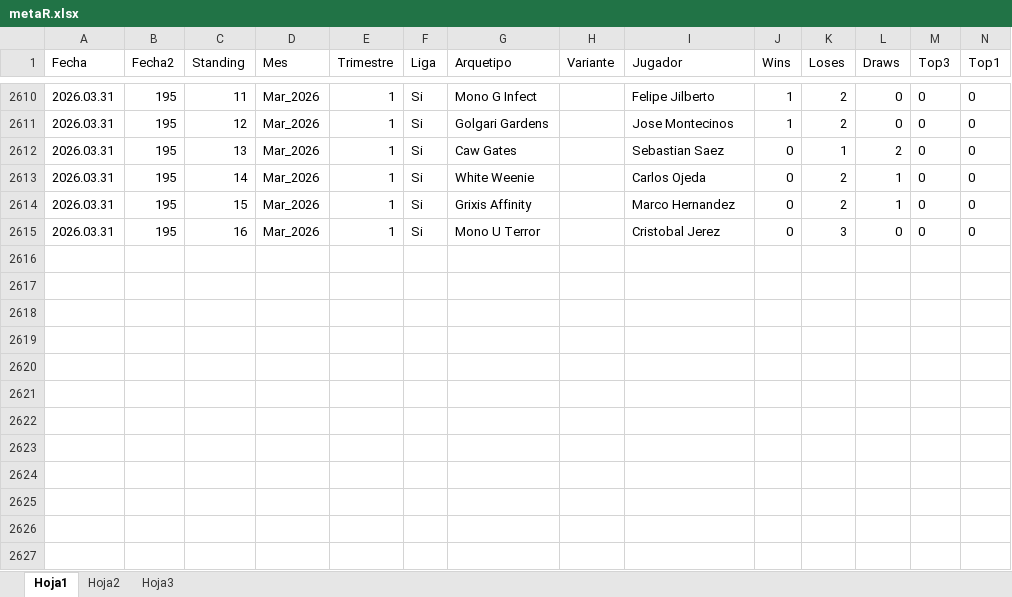
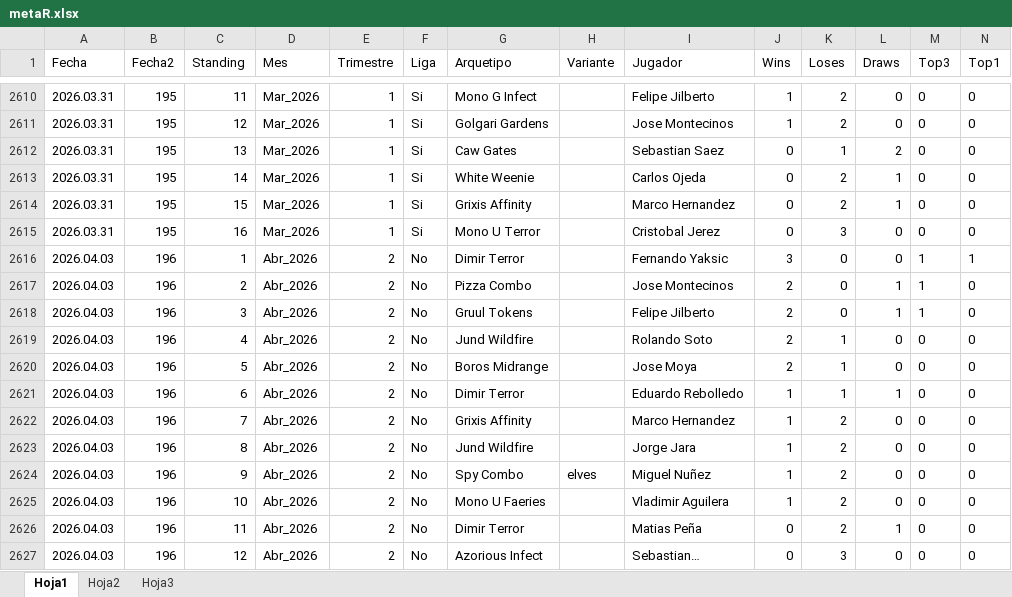
Before and after one commit to Fjilberto/metagame, an Excel workbook: metaR.xlsx, sheet Hoja1, drawn as a sheet; only a part is shown, gaps mark what is left out; values as stored, in another font and other column widths than the file's, no borders; the diff names each change by its address in the sheet, - before the commit and + after, or states it on an @@ line.

Commit message:
new data 2026 04 03

```diff
--- a/metaR.xlsx (sheet Hoja1)
+++ b/metaR.xlsx (sheet Hoja1)
+row 2616: 2026.04.03 | 196 | 1 | Abr_2026 | 2 | No | Dimir Terror |  | Fernando Yaksic | 3 | 0 | 0 | 1 | 1
+row 2617: 2026.04.03 | 196 | 2 | Abr_2026 | 2 | No | Pizza Combo |  | Jose Montecinos | 2 | 0 | 1 | 1 | 0
+row 2618: 2026.04.03 | 196 | 3 | Abr_2026 | 2 | No | Gruul Tokens |  | Felipe Jilberto | 2 | 0 | 1 | 1 | 0
+row 2619: 2026.04.03 | 196 | 4 | Abr_2026 | 2 | No | Jund Wildfire |  | Rolando Soto | 2 | 1 | 0 | 0 | 0
+row 2620: 2026.04.03 | 196 | 5 | Abr_2026 | 2 | No | Boros Midrange |  | Jose Moya | 2 | 1 | 0 | 0 | 0
+row 2621: 2026.04.03 | 196 | 6 | Abr_2026 | 2 | No | Dimir Terror |  | Eduardo Rebolledo | 1 | 1 | 1 | 0 | 0
+row 2622: 2026.04.03 | 196 | 7 | Abr_2026 | 2 | No | Grixis Affinity |  | Marco Hernandez | 1 | 2 | 0 | 0 | 0
+row 2623: 2026.04.03 | 196 | 8 | Abr_2026 | 2 | No | Jund Wildfire |  | Jorge Jara | 1 | 2 | 0 | 0 | 0
+row 2624: 2026.04.03 | 196 | 9 | Abr_2026 | 2 | No | Spy Combo | elves | Miguel Nuñez | 1 | 2 | 0 | 0 | 0
+row 2625: 2026.04.03 | 196 | 10 | Abr_2026 | 2 | No | Mono U Faeries |  | Vladimir Aguilera | 1 | 2 | 0 | 0 | 0
+row 2626: 2026.04.03 | 196 | 11 | Abr_2026 | 2 | No | Dimir Terror |  | Matias Peña | 0 | 2 | 1 | 0 | 0
+row 2627: 2026.04.03 | 196 | 12 | Abr_2026 | 2 | No | Azorious Infect |  | Sebastian… | 0 | 3 | 0 | 0 | 0
```
